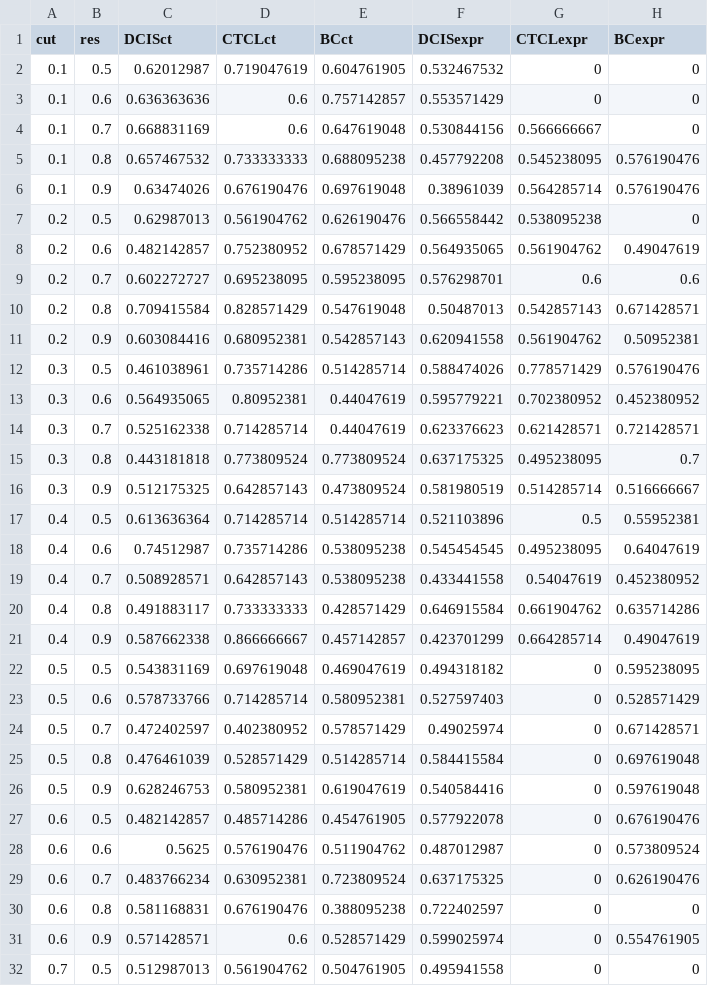
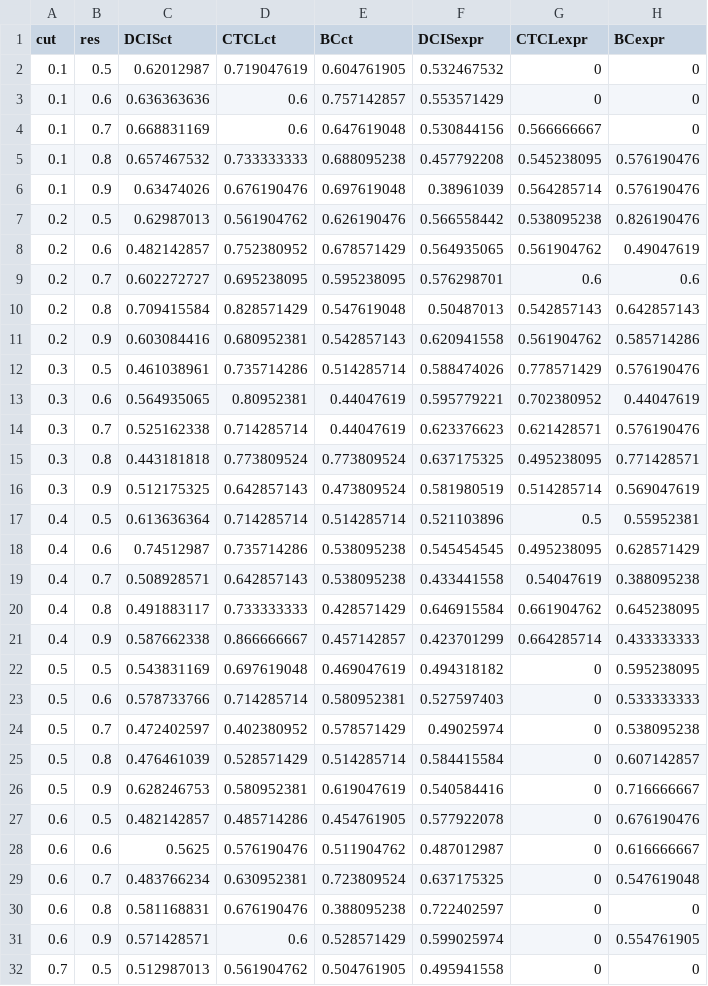
Before and after one commit to saezlab/kasumi_bench, a CSV file: sensitivity.csv, drawn as a sheet; only a part is shown.

```diff
--- a/sensitivity.csv
+++ b/sensitivity.csv
@@ -6,25 +6,25 @@
 0.1,0.9,0.63474026,0.676190476,0.697619048,0.38961039,0.564285714,0.576190476
-0.2,0.5,0.62987013,0.561904762,0.626190476,0.566558442,0.538095238,0
+0.2,0.5,0.62987013,0.561904762,0.626190476,0.566558442,0.538095238,0.826190476
 0.2,0.6,0.482142857,0.752380952,0.678571429,0.564935065,0.561904762,0.49047619
 0.2,0.7,0.602272727,0.695238095,0.595238095,0.576298701,0.6,0.6
-0.2,0.8,0.709415584,0.828571429,0.547619048,0.50487013,0.542857143,0.671428571
-0.2,0.9,0.603084416,0.680952381,0.542857143,0.620941558,0.561904762,0.50952381
+0.2,0.8,0.709415584,0.828571429,0.547619048,0.50487013,0.542857143,0.642857143
+0.2,0.9,0.603084416,0.680952381,0.542857143,0.620941558,0.561904762,0.585714286
 0.3,0.5,0.461038961,0.735714286,0.514285714,0.588474026,0.778571429,0.576190476
-0.3,0.6,0.564935065,0.80952381,0.44047619,0.595779221,0.702380952,0.452380952
-0.3,0.7,0.525162338,0.714285714,0.44047619,0.623376623,0.621428571,0.721428571
-0.3,0.8,0.443181818,0.773809524,0.773809524,0.637175325,0.495238095,0.7
-0.3,0.9,0.512175325,0.642857143,0.473809524,0.581980519,0.514285714,0.516666667
+0.3,0.6,0.564935065,0.80952381,0.44047619,0.595779221,0.702380952,0.44047619
+0.3,0.7,0.525162338,0.714285714,0.44047619,0.623376623,0.621428571,0.576190476
+0.3,0.8,0.443181818,0.773809524,0.773809524,0.637175325,0.495238095,0.771428571
+0.3,0.9,0.512175325,0.642857143,0.473809524,0.581980519,0.514285714,0.569047619
 0.4,0.5,0.613636364,0.714285714,0.514285714,0.521103896,0.5,0.55952381
-0.4,0.6,0.74512987,0.735714286,0.538095238,0.545454545,0.495238095,0.64047619
-0.4,0.7,0.508928571,0.642857143,0.538095238,0.433441558,0.54047619,0.452380952
-0.4,0.8,0.491883117,0.733333333,0.428571429,0.646915584,0.661904762,0.635714286
-0.4,0.9,0.587662338,0.866666667,0.457142857,0.423701299,0.664285714,0.49047619
+0.4,0.6,0.74512987,0.735714286,0.538095238,0.545454545,0.495238095,0.628571429
+0.4,0.7,0.508928571,0.642857143,0.538095238,0.433441558,0.54047619,0.388095238
+0.4,0.8,0.491883117,0.733333333,0.428571429,0.646915584,0.661904762,0.645238095
+0.4,0.9,0.587662338,0.866666667,0.457142857,0.423701299,0.664285714,0.433333333
 0.5,0.5,0.543831169,0.697619048,0.469047619,0.494318182,0,0.595238095
-0.5,0.6,0.578733766,0.714285714,0.580952381,0.527597403,0,0.528571429
-0.5,0.7,0.472402597,0.402380952,0.578571429,0.49025974,0,0.671428571
-0.5,0.8,0.476461039,0.528571429,0.514285714,0.584415584,0,0.697619048
-0.5,0.9,0.628246753,0.580952381,0.619047619,0.540584416,0,0.597619048
+0.5,0.6,0.578733766,0.714285714,0.580952381,0.527597403,0,0.533333333
+0.5,0.7,0.472402597,0.402380952,0.578571429,0.49025974,0,0.538095238
+0.5,0.8,0.476461039,0.528571429,0.514285714,0.584415584,0,0.607142857
+0.5,0.9,0.628246753,0.580952381,0.619047619,0.540584416,0,0.716666667
 0.6,0.5,0.482142857,0.485714286,0.454761905,0.577922078,0,0.676190476
-0.6,0.6,0.5625,0.576190476,0.511904762,0.487012987,0,0.573809524
-0.6,0.7,0.483766234,0.630952381,0.723809524,0.637175325,0,0.626190476
+0.6,0.6,0.5625,0.576190476,0.511904762,0.487012987,0,0.616666667
+0.6,0.7,0.483766234,0.630952381,0.723809524,0.637175325,0,0.547619048
 0.6,0.8,0.581168831,0.676190476,0.388095238,0.722402597,0,0
```
Also changed, not shown: 4 other files.
